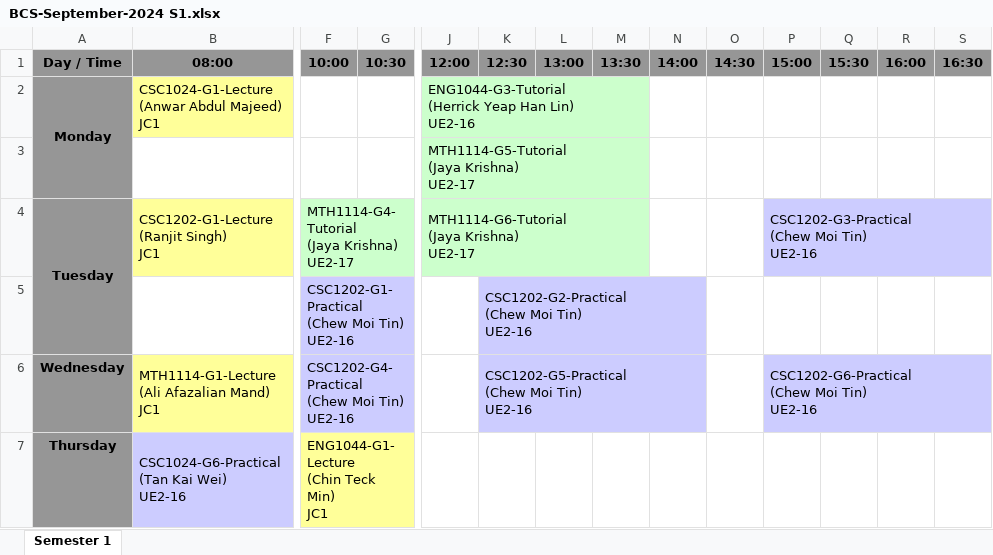
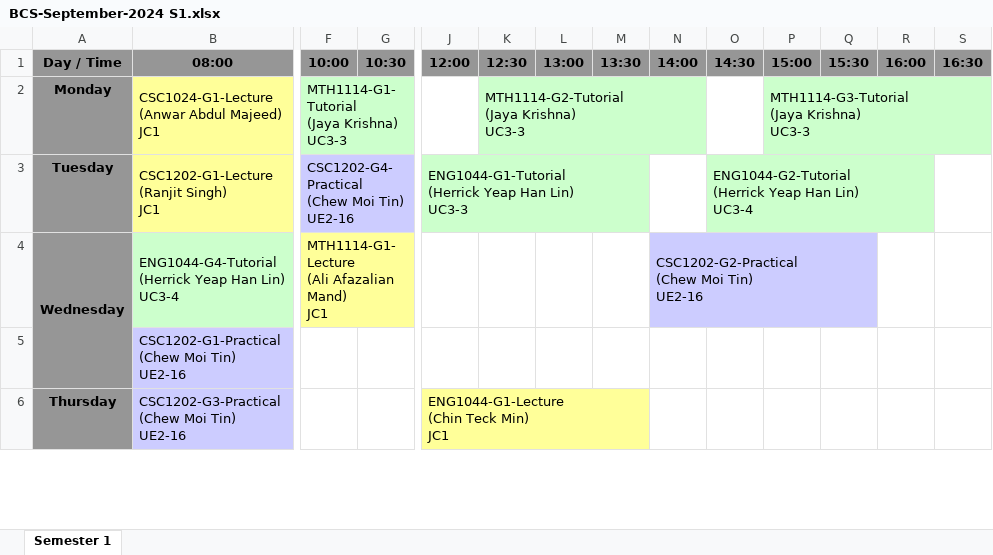
Before and after one commit to wzhaoxuan/CourseTimetableScheduler, an Excel workbook: system_storage/history/programme/BCS-September-2024 S1.xlsx, sheet Semester 1, drawn as a sheet; only a part is shown, gaps mark what is left out; values as stored, in another font and other column widths than the file's, no borders; removed rows and columns are numbered as before the commit, all else as after; rows hold the shown columns only; ↵ is a line break in a cell; the diff covers the shown part only; the diff names each change by its address in the sheet, - before the commit and + after, or states it on an @@ line.

```diff
--- a/system_storage/history/programme/BCS-September-2024 S1.xlsx (sheet Semester 1)
+++ b/system_storage/history/programme/BCS-September-2024 S1.xlsx (sheet Semester 1)
-A2:A3 merged
-F2 (10:00): (empty)
+F2 (10:00): MTH1114-G1-Tutorial ↵ (Jaya Krishna) ↵ UC3-3
-F2 fill: none
+F2 fill: #CCFFCC
+F2:I2 merged
-J2 (12:00): ENG1044-G3-Tutorial ↵ (Herrick Yeap Han Lin) ↵ UE2-16
+J2 (12:00): (empty)
-J2 fill: #CCFFCC
+J2 fill: none
-J2:M2 merged
-K2 (12:30): (empty)
+K2 (12:30): MTH1114-G2-Tutorial ↵ (Jaya Krishna) ↵ UC3-3
-K2 fill: none
+K2 fill: #CCFFCC
+K2:N2 merged
-P2 (15:00): (empty)
+P2 (15:00): MTH1114-G3-Tutorial ↵ (Jaya Krishna) ↵ UC3-3
-P2 fill: none
+P2 fill: #CCFFCC
+P2:S2 merged
-row 3:  |  |  |  | MTH1114-G5-Tutorial ↵ (Jaya Krishna) ↵ UE2-17
-A4:A5 merged
-F3 (10:00): MTH1114-G4-Tutorial ↵ (Jaya Krishna) ↵ UE2-17
+F3 (10:00): CSC1202-G4-Practical ↵ (Chew Moi Tin) ↵ UE2-16
-F3 fill: #CCFFCC
+F3 fill: #CCCCFF
-J3 (12:00): MTH1114-G6-Tutorial ↵ (Jaya Krishna) ↵ UE2-17
+J3 (12:00): ENG1044-G1-Tutorial ↵ (Herrick Yeap Han Lin) ↵ UC3-3
-O3 (14:30): (empty)
+O3 (14:30): ENG1044-G2-Tutorial ↵ (Herrick Yeap Han Lin) ↵ UC3-4
-O3 fill: none
+O3 fill: #CCFFCC
+O3:R3 merged
-P3 (15:00): CSC1202-G3-Practical ↵ (Chew Moi Tin) ↵ UE2-16
+P3 (15:00): (empty)
-P3 fill: #CCCCFF
+P3 fill: none
-P4:S4 merged
-row 5:  |  | CSC1202-G1-Practical ↵ (Chew Moi Tin) ↵ UE2-16 |  |  | CSC1202-G2-Practical ↵ (Chew Moi Tin) ↵ UE2-16
-row 6: Wednesday | MTH1114-G1-Lecture ↵ (Ali Afazalian Mand) ↵ JC1 | CSC1202-G4-Practical ↵ (Chew Moi Tin) ↵ UE2-16 |  |  | CSC1202-G5-Practical ↵ (Chew Moi Tin) ↵ UE2-16 |  |  |  |  | CSC1202-G6-Practical ↵ (Chew Moi Tin) ↵ UE2-16
-row 7: Thursday | CSC1024-G6-Practical ↵ (Tan Kai Wei) ↵ UE2-16 | ENG1044-G1-Lecture ↵ (Chin Teck Min) ↵ JC1
+row 4: Wednesday | ENG1044-G4-Tutorial ↵ (Herrick Yeap Han Lin) ↵ UC3-4 | MTH1114-G1-Lecture ↵ (Ali Afazalian Mand) ↵ JC1 |  |  |  |  |  | CSC1202-G2-Practical ↵ (Chew Moi Tin) ↵ UE2-16
+row 5:  | CSC1202-G1-Practical ↵ (Chew Moi Tin) ↵ UE2-16
+row 6: Thursday | CSC1202-G3-Practical ↵ (Chew Moi Tin) ↵ UE2-16 |  |  | ENG1044-G1-Lecture ↵ (Chin Teck Min) ↵ JC1
```
Also changed, not shown: 1 removed row, 6 edited cells, cell formats and merged cells elsewhere in this sheet, system_storage/history/programme/BCS-April-2024 S2.xlsx, system_storage/history/programme/BCS-January-2024 S3.xlsx, 20 other files.
